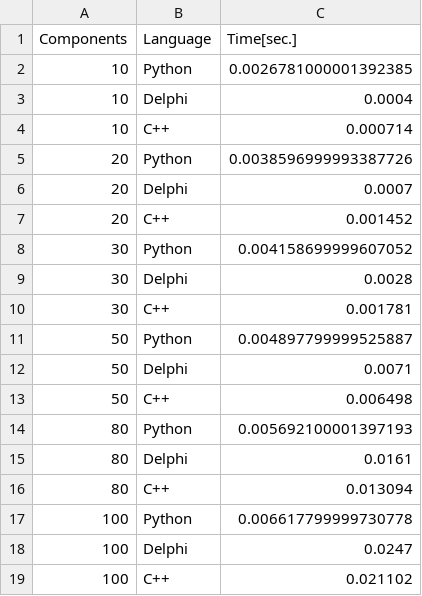
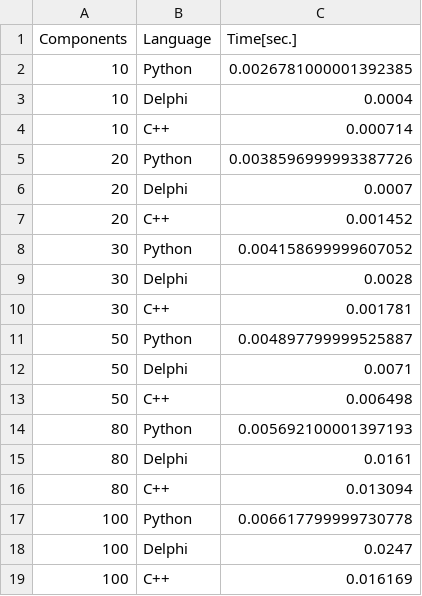
Before and after one commit to VChuzlov/My_Project, a CSV file: PerfTest/test.csv, drawn as a sheet.

```diff
--- a/PerfTest/test.csv
+++ b/PerfTest/test.csv
@@ -18,2 +18,2 @@ Components,Language,Time[sec.]
 100,Delphi,0.0247
-100,C++,0.021102
+100,C++,0.016169
```
Also changed, not shown: 6 other files.
